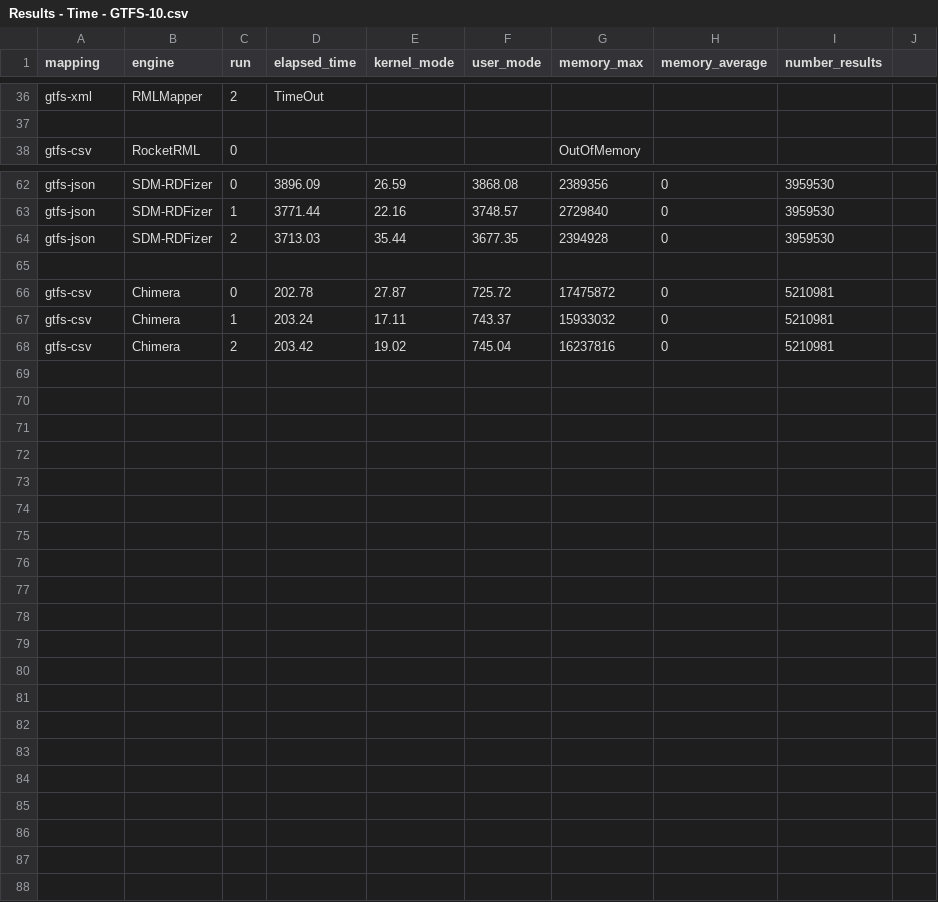
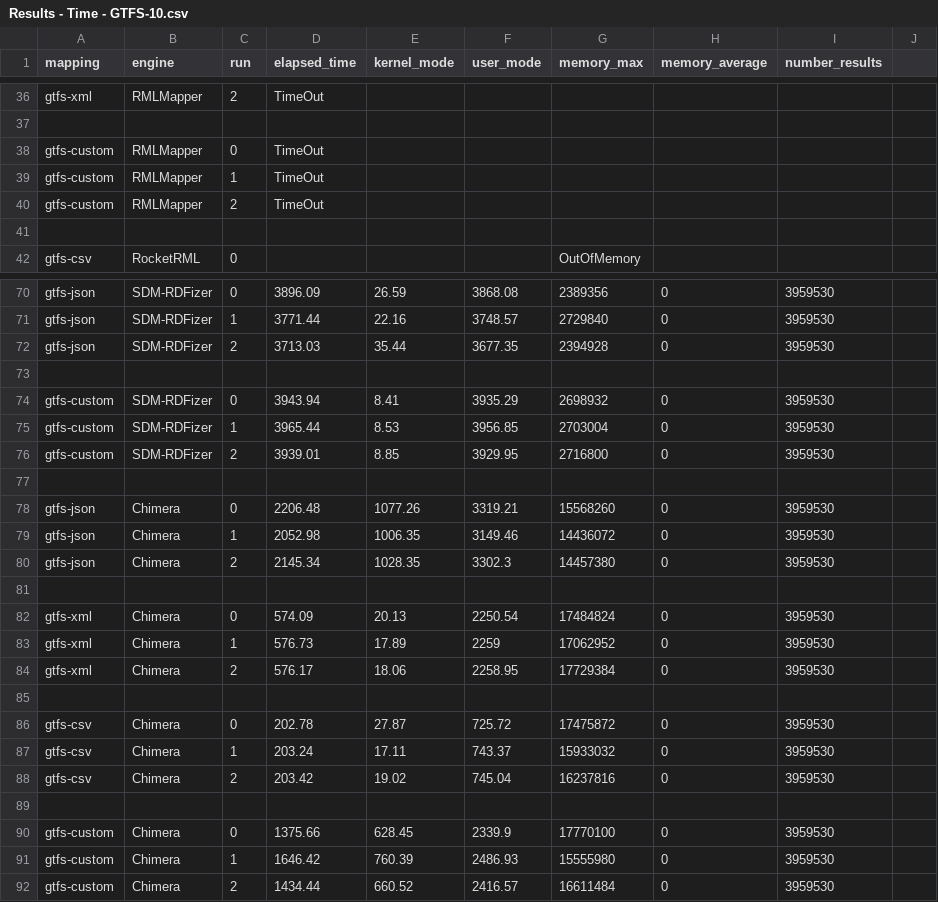
Before and after one commit to oeg-upm/kgc-eval, a CSV file: plots/data/Results - Time - GTFS-10.csv, drawn as a sheet; only a part is shown, gaps mark what is left out; the diff covers the shown part only.

Commit message:
updated plots

```diff
--- a/plots/data/Results - Time - GTFS-10.csv
+++ b/plots/data/Results - Time - GTFS-10.csv
@@ -37,2 +37,6 @@ gtfs-xml,RMLMapper,2,TimeOut,,,,,,
 ,,,,,,,,,
+gtfs-custom,RMLMapper,0,TimeOut,,,,,,
+gtfs-custom,RMLMapper,1,TimeOut,,,,,,
+gtfs-custom,RMLMapper,2,TimeOut,,,,,,
+,,,,,,,,,
 gtfs-csv,RocketRML,0,,,,OutOfMemory,,,
@@ -65,4 +73,20 @@ gtfs-json,SDM-RDFizer,2,3713.03,35.44,3677.35,2394928,0,3959530,
 ,,,,,,,,,
-gtfs-csv,Chimera,0,202.78,27.87,725.72,17475872,0,5210981,
-gtfs-csv,Chimera,1,203.24,17.11,743.37,15933032,0,5210981,
-gtfs-csv,Chimera,2,203.42,19.02,745.04,16237816,0,5210981,
+gtfs-custom,SDM-RDFizer,0,3943.94,8.41,3935.29,2698932,0,3959530,
+gtfs-custom,SDM-RDFizer,1,3965.44,8.53,3956.85,2703004,0,3959530,
+gtfs-custom,SDM-RDFizer,2,3939.01,8.85,3929.95,2716800,0,3959530,
+,,,,,,,,,
+gtfs-json,Chimera,0,2206.48,1077.26,3319.21,15568260,0,3959530,
+gtfs-json,Chimera,1,2052.98,1006.35,3149.46,14436072,0,3959530,
+gtfs-json,Chimera,2,2145.34,1028.35,3302.3,14457380,0,3959530,
+,,,,,,,,,
+gtfs-xml,Chimera,0,574.09,20.13,2250.54,17484824,0,3959530,
+gtfs-xml,Chimera,1,576.73,17.89,2259,17062952,0,3959530,
+gtfs-xml,Chimera,2,576.17,18.06,2258.95,17729384,0,3959530,
+,,,,,,,,,
+gtfs-csv,Chimera,0,202.78,27.87,725.72,17475872,0,3959530,
+gtfs-csv,Chimera,1,203.24,17.11,743.37,15933032,0,3959530,
+gtfs-csv,Chimera,2,203.42,19.02,745.04,16237816,0,3959530,
+,,,,,,,,,
+gtfs-custom,Chimera,0,1375.66,628.45,2339.9,17770100,0,3959530,
+gtfs-custom,Chimera,1,1646.42,760.39,2486.93,15555980,0,3959530,
+gtfs-custom,Chimera,2,1434.44,660.52,2416.57,16611484,0,3959530,
```
Also changed, not shown: 4 added rows and 6 edited cells elsewhere in this file, plots/data/Results - Time - GTFS-1.csv, plots/data/Results - Time - GTFS-100.csv, 11 other files.
